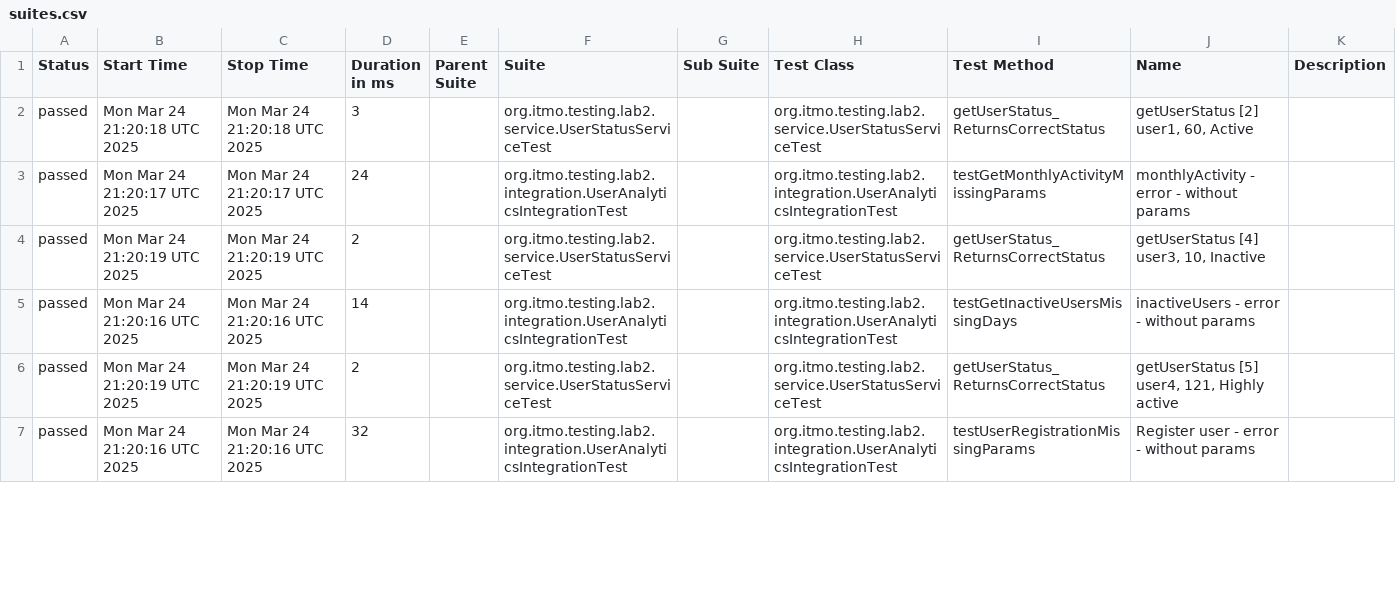
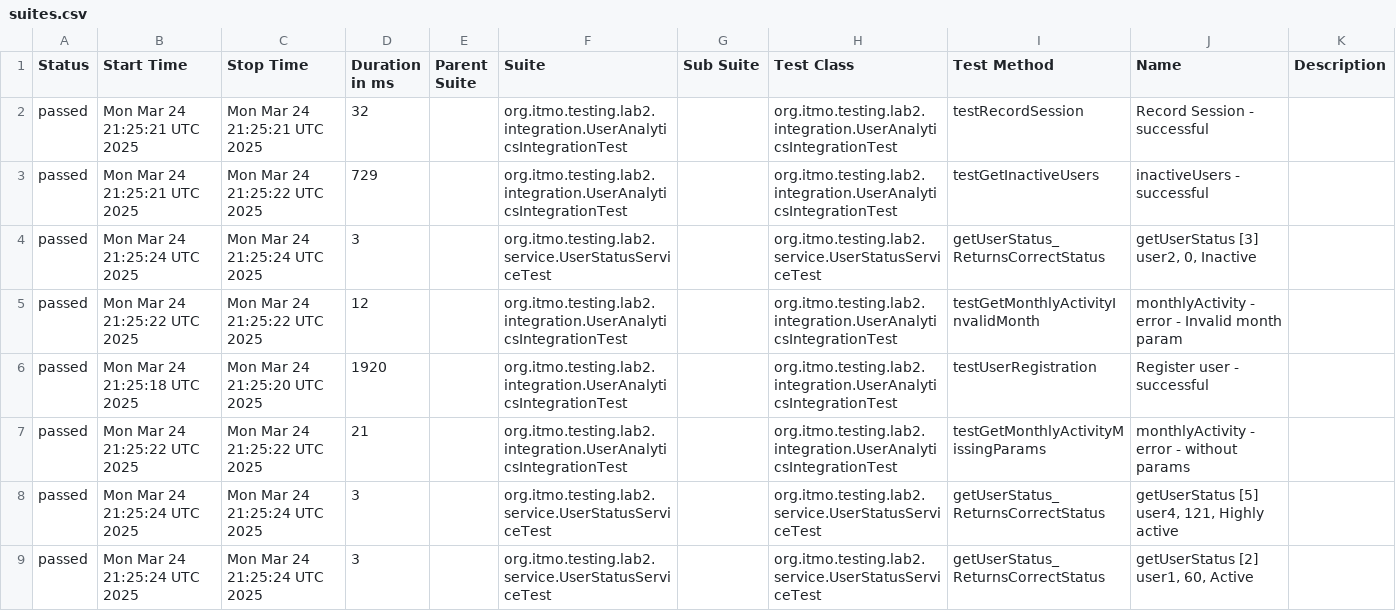
Before and after one commit to B-E-D-A/testing-lab-3, a CSV file: data/suites.csv, drawn as a sheet; only a part is shown; the diff covers the shown part only.

```diff
--- a/data/suites.csv
+++ b/data/suites.csv
@@ -1,7 +1,9 @@
 "Status","Start Time","Stop Time","Duration in ms","Parent Suite","Suite","Sub Suite","Test Class","Test Method","Name","Description"
-"passed","Mon Mar 24 21:20:18 UTC 2025","Mon Mar 24 21:20:18 UTC 2025","3","","org.itmo.testing.lab2.service.UserStatusServiceTest","","org.itmo.testing.lab2.service.UserStatusServiceTest","getUserStatus_ReturnsCorrectStatus","getUserStatus [2] user1, 60, Active",""
-"passed","Mon Mar 24 21:20:17 UTC 2025","Mon Mar 24 21:20:17 UTC 2025","24","","org.itmo.testing.lab2.integration.UserAnalyticsIntegrationTest","","org.itmo.testing.lab2.integration.UserAnalyticsIntegrationTest","testGetMonthlyActivityMissingParams","monthlyActivity - error - without params",""
-"passed","Mon Mar 24 21:20:19 UTC 2025","Mon Mar 24 21:20:19 UTC 2025","2","","org.itmo.testing.lab2.service.UserStatusServiceTest","","org.itmo.testing.lab2.service.UserStatusServiceTest","getUserStatus_ReturnsCorrectStatus","getUserStatus [4] user3, 10, Inactive",""
-"passed","Mon Mar 24 21:20:16 UTC 2025","Mon Mar 24 21:20:16 UTC 2025","14","","org.itmo.testing.lab2.integration.UserAnalyticsIntegrationTest","","org.itmo.testing.lab2.integration.UserAnalyticsIntegrationTest","testGetInactiveUsersMissingDays","inactiveUsers - error - without params",""
-"passed","Mon Mar 24 21:20:19 UTC 2025","Mon Mar 24 21:20:19 UTC 2025","2","","org.itmo.testing.lab2.service.UserStatusServiceTest","","org.itmo.testing.lab2.service.UserStatusServiceTest","getUserStatus_ReturnsCorrectStatus","getUserStatus [5] user4, 121, Highly active",""
-"passed","Mon Mar 24 21:20:16 UTC 2025","Mon Mar 24 21:20:16 UTC 2025","32","","org.itmo.testing.lab2.integration.UserAnalyticsIntegrationTest","","org.itmo.testing.lab2.integration.UserAnalyticsIntegrationTest","testUserRegistrationMissingParams","Register user - error - without params",""
+"passed","Mon Mar 24 21:25:21 UTC 2025","Mon Mar 24 21:25:21 UTC 2025","32","","org.itmo.testing.lab2.integration.UserAnalyticsIntegrationTest","","org.itmo.testing.lab2.integration.UserAnalyticsIntegrationTest","testRecordSession","Record Session - successful",""
+"passed","Mon Mar 24 21:25:21 UTC 2025","Mon Mar 24 21:25:22 UTC 2025","729","","org.itmo.testing.lab2.integration.UserAnalyticsIntegrationTest","","org.itmo.testing.lab2.integration.UserAnalyticsIntegrationTest","testGetInactiveUsers","inactiveUsers - successful",""
+"passed","Mon Mar 24 21:25:24 UTC 2025","Mon Mar 24 21:25:24 UTC 2025","3","","org.itmo.testing.lab2.service.UserStatusServiceTest","","org.itmo.testing.lab2.service.UserStatusServiceTest","getUserStatus_ReturnsCorrectStatus","getUserStatus [3] user2, 0, Inactive",""
+"passed","Mon Mar 24 21:25:22 UTC 2025","Mon Mar 24 21:25:22 UTC 2025","12","","org.itmo.testing.lab2.integration.UserAnalyticsIntegrationTest","","org.itmo.testing.lab2.integration.UserAnalyticsIntegrationTest","testGetMonthlyActivityInvalidMonth","monthlyActivity - error - Invalid month param",""
+"passed","Mon Mar 24 21:25:18 UTC 2025","Mon Mar 24 21:25:20 UTC 2025","1920","","org.itmo.testing.lab2.integration.UserAnalyticsIntegrationTest","","org.itmo.testing.lab2.integration.UserAnalyticsIntegrationTest","testUserRegistration","Register user - successful",""
+"passed","Mon Mar 24 21:25:22 UTC 2025","Mon Mar 24 21:25:22 UTC 2025","21","","org.itmo.testing.lab2.integration.UserAnalyticsIntegrationTest","","org.itmo.testing.lab2.integration.UserAnalyticsIntegrationTest","testGetMonthlyActivityMissingParams","monthlyActivity - error - without params",""
+"passed","Mon Mar 24 21:25:24 UTC 2025","Mon Mar 24 21:25:24 UTC 2025","3","","org.itmo.testing.lab2.service.UserStatusServiceTest","","org.itmo.testing.lab2.service.UserStatusServiceTest","getUserStatus_ReturnsCorrectStatus","getUserStatus [5] user4, 121, Highly active",""
+"passed","Mon Mar 24 21:25:24 UTC 2025","Mon Mar 24 21:25:24 UTC 2025","3","","org.itmo.testing.lab2.service.UserStatusServiceTest","","org.itmo.testing.lab2.service.UserStatusServiceTest","getUserStatus_ReturnsCorrectStatus","getUserStatus [2] user1, 60, Active",""
```
Also changed, not shown: 4 added rows, 6 removed rows and 45 edited cells elsewhere in this file, 59 other files.
